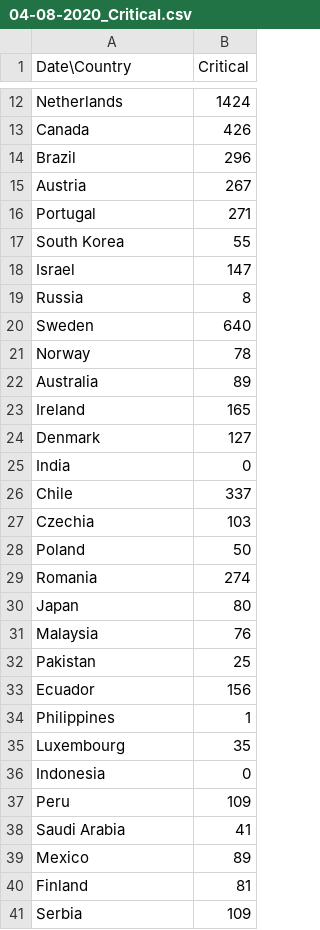
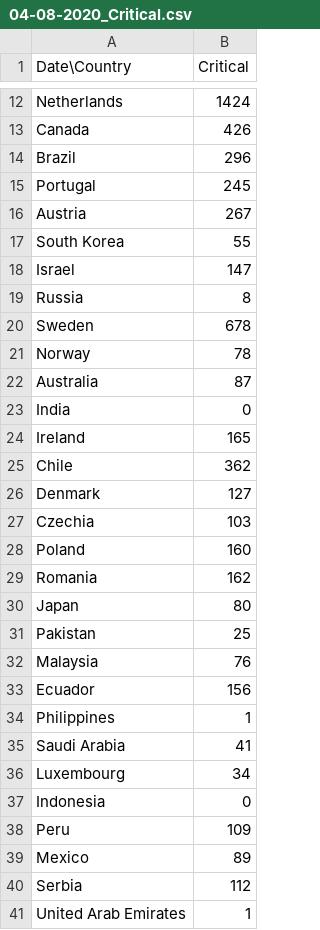
Before and after one commit to bojan-vujic/COVID-19, a CSV file: Data/04-08-2020_Critical.csv, drawn as a sheet; only a part is shown, gaps mark what is left out; the diff covers the shown part only.

```diff
--- a/Data/04-08-2020_Critical.csv
+++ b/Data/04-08-2020_Critical.csv
@@ -14,4 +14,4 @@ Canada,426
 Brazil,296
+Portugal,245
 Austria,267
-Portugal,271
 South Korea,55
@@ -19,23 +19,23 @@ Israel,147
 Russia,8
-Sweden,640
+Sweden,678
 Norway,78
-Australia,89
+Australia,87
+India,0
 Ireland,165
+Chile,362
 Denmark,127
-India,0
-Chile,337
 Czechia,103
-Poland,50
-Romania,274
+Poland,160
+Romania,162
 Japan,80
+Pakistan,25
 Malaysia,76
-Pakistan,25
 Ecuador,156
 Philippines,1
-Luxembourg,35
+Saudi Arabia,41
+Luxembourg,34
 Indonesia,0
 Peru,109
-Saudi Arabia,41
 Mexico,89
-Finland,81
-Serbia,109
+Serbia,112
+United Arab Emirates,1
```
Also changed, not shown: 2 added rows, 1 removed row, 18 moved rows and 9 edited cells elsewhere in this file, Data/04-08-2020_Confirmed.csv, Data/04-08-2020_Death.csv, 1 other file.
